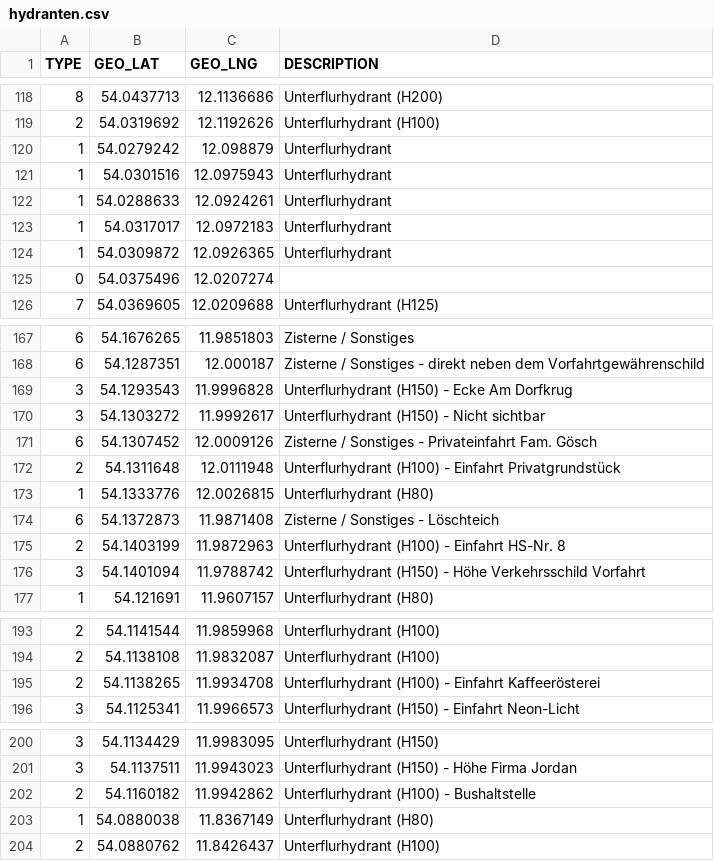
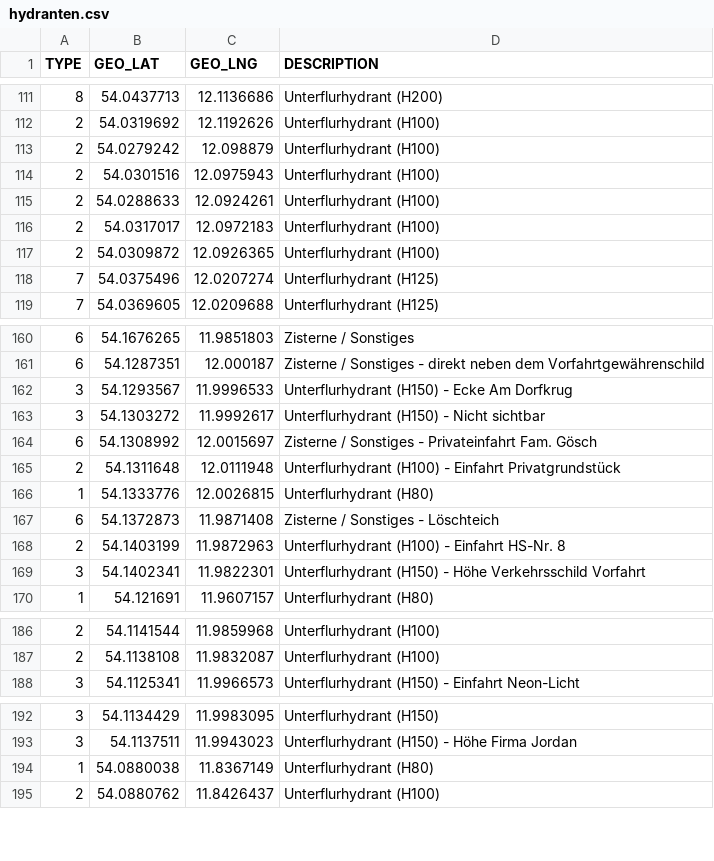
Before and after one commit to georf/feuerwehr-admannshagen-bargeshagen-tools, a CSV file: rescue-tablet-hydranten/hydranten.csv, drawn as a sheet; only a part is shown, gaps mark what is left out; the diff covers the shown part only.

```diff
--- a/rescue-tablet-hydranten/hydranten.csv
+++ b/rescue-tablet-hydranten/hydranten.csv
@@ -119,8 +112,8 @@ TYPE;GEO_LAT;GEO_LNG;DESCRIPTION
 2;54.0319692;12.1192626;Unterflurhydrant (H100)
-1;54.0279242;12.098879;Unterflurhydrant
-1;54.0301516;12.0975943;Unterflurhydrant
-1;54.0288633;12.0924261;Unterflurhydrant
-1;54.0317017;12.0972183;Unterflurhydrant
-1;54.0309872;12.0926365;Unterflurhydrant
-0;54.0375496;12.0207274;
+2;54.0279242;12.098879;Unterflurhydrant (H100)
+2;54.0301516;12.0975943;Unterflurhydrant (H100)
+2;54.0288633;12.0924261;Unterflurhydrant (H100)
+2;54.0317017;12.0972183;Unterflurhydrant (H100)
+2;54.0309872;12.0926365;Unterflurhydrant (H100)
+7;54.0375496;12.0207274;Unterflurhydrant (H125)
 7;54.0369605;12.0209688;Unterflurhydrant (H125)
@@ -168,5 +161,5 @@ TYPE;GEO_LAT;GEO_LNG;DESCRIPTION
 6;54.1287351;12.000187;Zisterne / Sonstiges - direkt neben dem Vorfahrtgewährenschild
-3;54.1293543;11.9996828;Unterflurhydrant (H150) - Ecke Am Dorfkrug
+3;54.1293567;11.9996533;Unterflurhydrant (H150) - Ecke Am Dorfkrug
 3;54.1303272;11.9992617;Unterflurhydrant (H150) - Nicht sichtbar
-6;54.1307452;12.0009126;Zisterne / Sonstiges - Privateinfahrt Fam. Gösch
+6;54.1308992;12.0015697;Zisterne / Sonstiges - Privateinfahrt Fam. Gösch
 2;54.1311648;12.0111948;Unterflurhydrant (H100) - Einfahrt Privatgrundstück
@@ -175,3 +168,3 @@ TYPE;GEO_LAT;GEO_LNG;DESCRIPTION
 2;54.1403199;11.9872963;Unterflurhydrant (H100) - Einfahrt HS-Nr. 8
-3;54.1401094;11.9788742;Unterflurhydrant (H150) - Höhe Verkehrsschild Vorfahrt
+3;54.1402341;11.9822301;Unterflurhydrant (H150) - Höhe Verkehrsschild Vorfahrt
 1;54.121691;11.9607157;Unterflurhydrant (H80)
@@ -194,3 +187,2 @@ TYPE;GEO_LAT;GEO_LNG;DESCRIPTION
 2;54.1138108;11.9832087;Unterflurhydrant (H100)
-2;54.1138265;11.9934708;Unterflurhydrant (H100) - Einfahrt Kaffeerösterei
 3;54.1125341;11.9966573;Unterflurhydrant (H150) - Einfahrt Neon-Licht
@@ -201,3 +193,2 @@ TYPE;GEO_LAT;GEO_LNG;DESCRIPTION
 3;54.1137511;11.9943023;Unterflurhydrant (H150) - Höhe Firma Jordan
-2;54.1160182;11.9942862;Unterflurhydrant (H100) - Bushaltstelle
 1;54.0880038;11.8367149;Unterflurhydrant (H80)
```
Also changed, not shown: 27 added rows, 8 removed rows and 29 edited cells elsewhere in this file, 1 other file.
